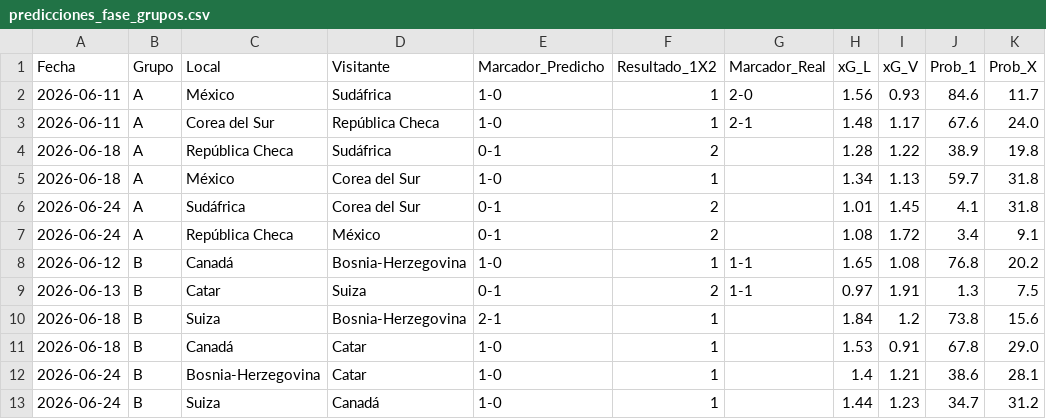
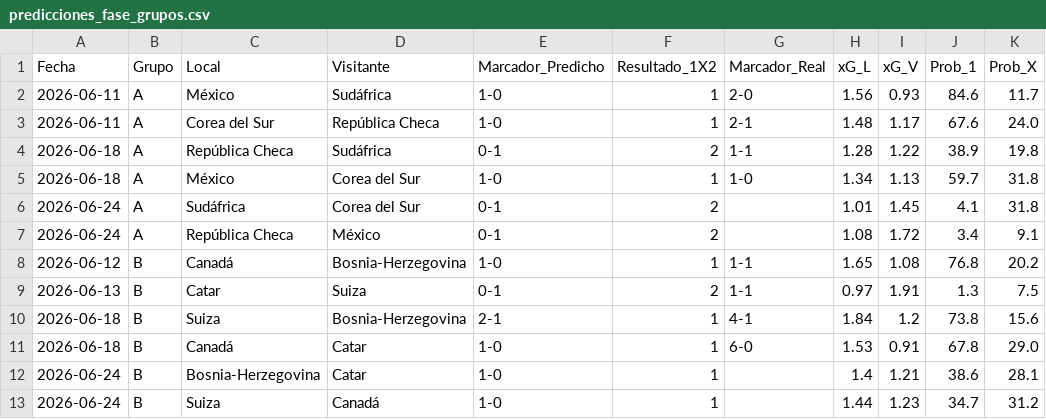
Before and after one commit to gabrielsolisnino28-droid/Simulaciones_Mundial, a CSV file: Predicciones/predicciones_fase_grupos.csv, drawn as a sheet; only a part is shown; the diff names each change by its address in the sheet, - before the commit and + after, or states it on an @@ line.

```diff
--- a/Predicciones/predicciones_fase_grupos.csv
+++ b/Predicciones/predicciones_fase_grupos.csv
-G4 (Marcador_Real): (empty)
+G4 (Marcador_Real): 1-1
-G5 (Marcador_Real): (empty)
+G5 (Marcador_Real): 1-0
-G10 (Marcador_Real): (empty)
+G10 (Marcador_Real): 4-1
-G11 (Marcador_Real): (empty)
+G11 (Marcador_Real): 6-0
```
Also changed, not shown: Predicciones/clasificacion_grupos.csv, Predicciones/predicciones_eliminatorias.csv, 4 other files.
